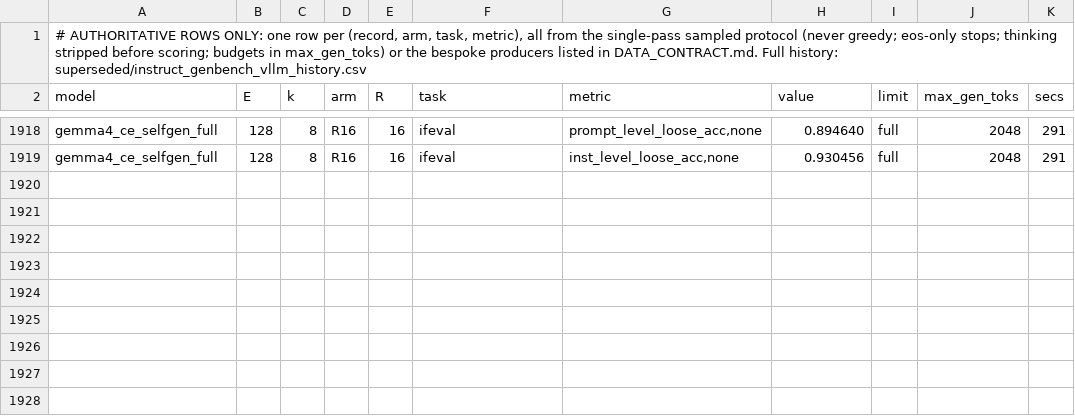
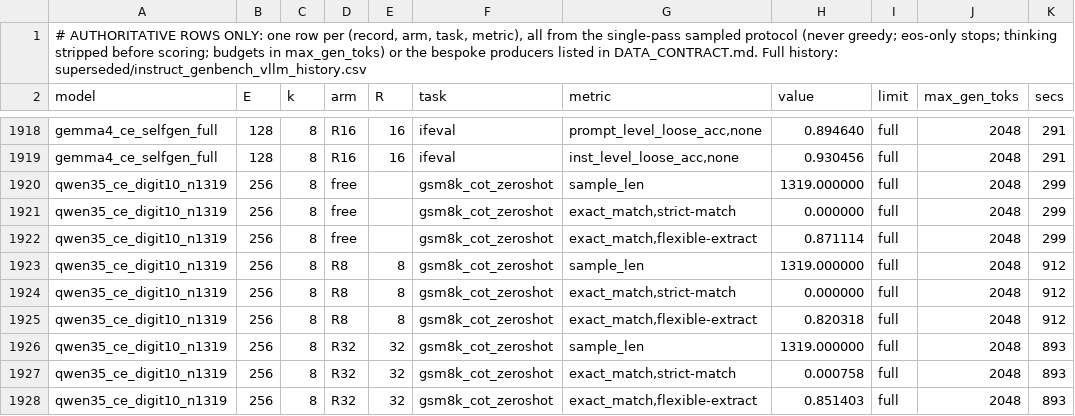
Before and after one commit to ncylich/temporal-moe, a CSV file: results/ablations/instruct_genbench_vllm.csv, drawn as a sheet; only a part is shown, gaps mark what is left out.

Commit message:
qwen digit-weight 10 at n=1319: R8 82.0 (+5.4 vs base, +3.3 vs rebuild, z=3.3)
Same recipe as the rebuild plus --digit-weight 10. GSM8K flexible-extract,
n=1319: free 87.1 (+1.2), R8 82.0 (+5.4), R32 85.1 (+5.3) against the base;
against the rebuild adapter +0.5 / +3.3 / +2.1, paired McNemar z = 0.8 /
3.3 / 2.5. The adapter-broke column falls from 92 to 61 while damage-fixed
rises from 103 to 115, which was the stated criterion. False-equation rate
at R8 falls from 3.77% (rebuild) to 2.29%, removing 63% of the constraint's
excess against 29% for the rebuild.

slip_position.py takes --dir so a failure_filter run on another record can
be scored in place.

```diff
--- a/results/ablations/instruct_genbench_vllm.csv
+++ b/results/ablations/instruct_genbench_vllm.csv
@@ -1919 +1919,10 @@ gemma4_ce_selfgen_full,128,8,R16,16,ifeval,"prompt_level_loose_acc,none",0.89464
 gemma4_ce_selfgen_full,128,8,R16,16,ifeval,"inst_level_loose_acc,none",0.930456,full,2048,291
+qwen35_ce_digit10_n1319,256,8,free,,gsm8k_cot_zeroshot,sample_len,1319.000000,full,2048,299
+qwen35_ce_digit10_n1319,256,8,free,,gsm8k_cot_zeroshot,"exact_match,strict-match",0.000000,full,2048,299
+qwen35_ce_digit10_n1319,256,8,free,,gsm8k_cot_zeroshot,"exact_match,flexible-extract",0.871114,full,2048,299
+qwen35_ce_digit10_n1319,256,8,R8,8,gsm8k_cot_zeroshot,sample_len,1319.000000,full,2048,912
+qwen35_ce_digit10_n1319,256,8,R8,8,gsm8k_cot_zeroshot,"exact_match,strict-match",0.000000,full,2048,912
+qwen35_ce_digit10_n1319,256,8,R8,8,gsm8k_cot_zeroshot,"exact_match,flexible-extract",0.820318,full,2048,912
+qwen35_ce_digit10_n1319,256,8,R32,32,gsm8k_cot_zeroshot,sample_len,1319.000000,full,2048,893
+qwen35_ce_digit10_n1319,256,8,R32,32,gsm8k_cot_zeroshot,"exact_match,strict-match",0.000758,full,2048,893
+qwen35_ce_digit10_n1319,256,8,R32,32,gsm8k_cot_zeroshot,"exact_match,flexible-extract",0.851403,full,2048,893
```
Also changed, not shown: 11 other files.
